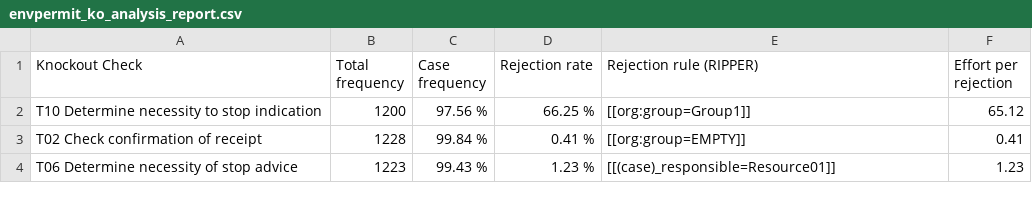
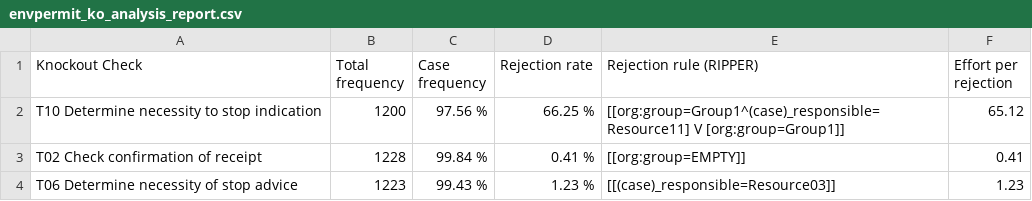
Before and after one commit to AutomatedProcessImprovement/knockouts-optimization, a CSV file: knockout_ios/outputs/envpermit_ko_analysis_report.csv, drawn as a sheet.

```diff
--- a/knockout_ios/outputs/envpermit_ko_analysis_report.csv
+++ b/knockout_ios/outputs/envpermit_ko_analysis_report.csv
@@ -1,4 +1,4 @@
 Knockout Check,Total frequency,Case frequency,Rejection rate,Rejection rule (RIPPER),Effort per rejection
-T10 Determine necessity to stop indication,1200,97.56 %,66.25 %,[[org:group=Group1]],65.12
+T10 Determine necessity to stop indication,1200,97.56 %,66.25 %,[[org:group=Group1^(case)_responsible=Resource11] V [org:group=Group1]],65.12
 T02 Check confirmation of receipt,1228,99.84 %,0.41 %,[[org:group=EMPTY]],0.41
-T06 Determine necessity of stop advice,1223,99.43 %,1.23 %,[[(case)_responsible=Resource01]],1.23
+T06 Determine necessity of stop advice,1223,99.43 %,1.23 %,[[(case)_responsible=Resource03]],1.23
```
Also changed, not shown: knockout_ios/outputs/synthetic_example_enriched_ko_analysis_report.csv, 8 other files.
